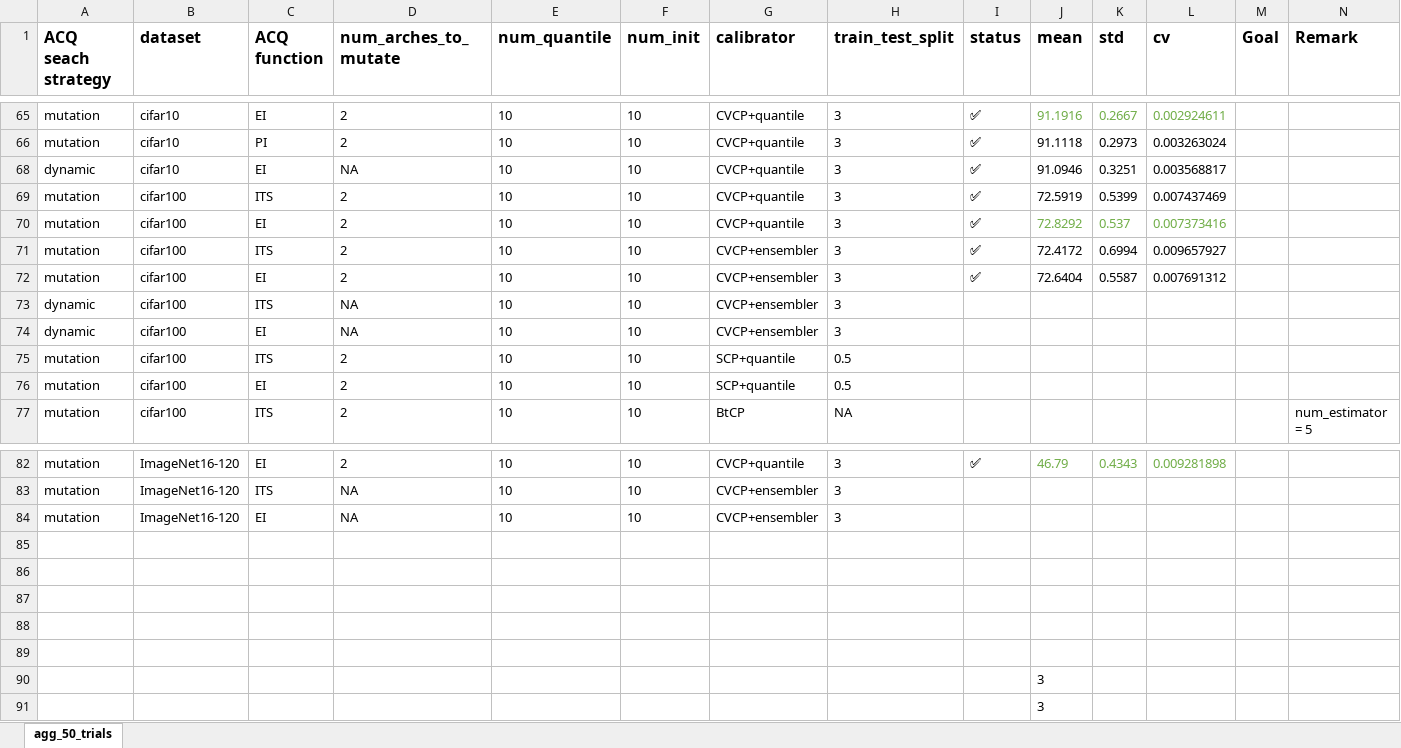
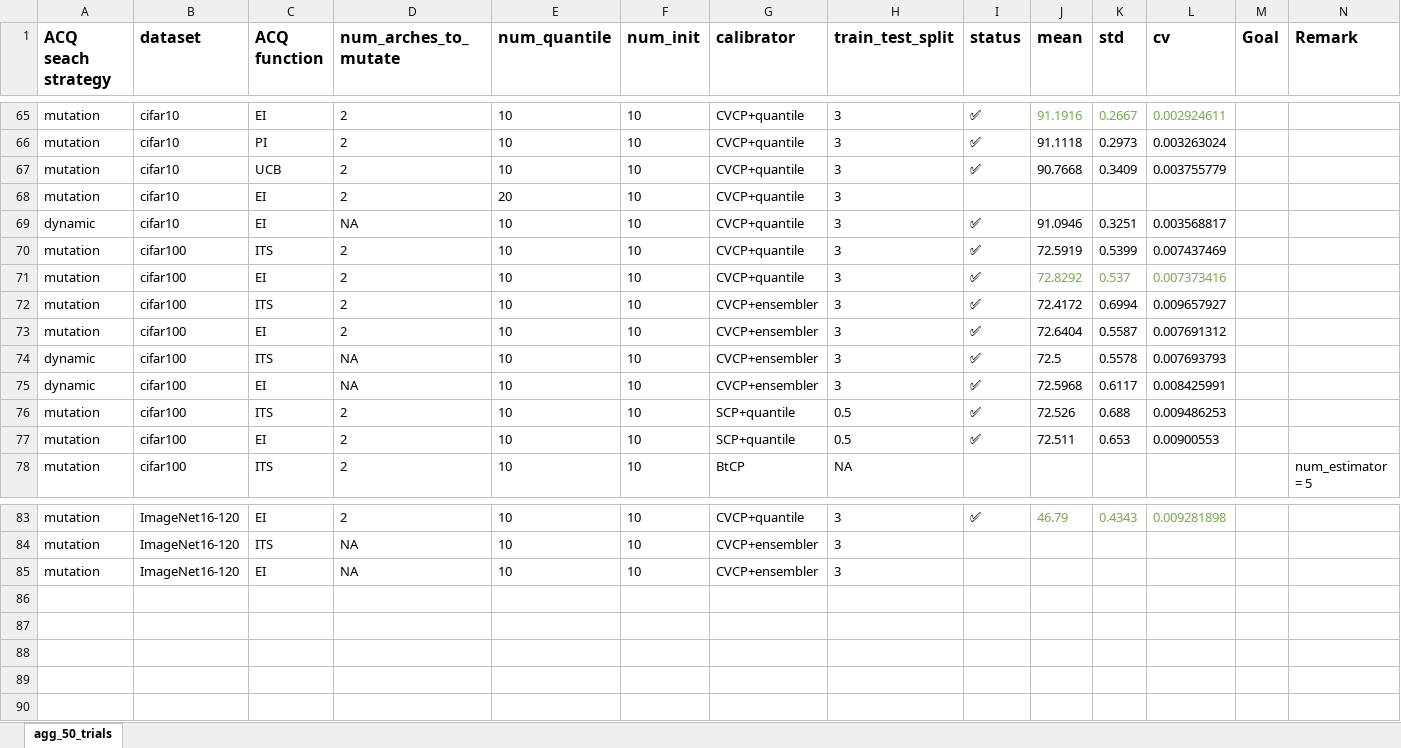
Before and after one commit to chengc823/Thesis, an Excel workbook: report/experiment_plan.xlsx, sheet agg_50_trials, drawn as a sheet; only a part is shown, gaps mark what is left out; values as stored, in another font and other column widths than the file's, no borders; removed rows and columns are numbered as before the commit, all else as after; the diff names each change by its address in the sheet, - before the commit and + after, or states it on an @@ line.

```diff
--- a/report/experiment_plan.xlsx (sheet agg_50_trials)
+++ b/report/experiment_plan.xlsx (sheet agg_50_trials)
@@ row 67 unhidden: mutation | cifar10 | UCB | 2 | 10 | 10 | CVCP+quantile | 3 | ✅ | 90.7668 | 0.3409 | 0.003755779 @@
+row 68: mutation | cifar10 | EI | 2 | 20 | 10 | CVCP+quantile | 3
-I74:I77 (status): (empty)
+I74:I77 (status): ✅
-J74 (mean): (empty)
+J74 (mean): 72.5
-K74 (std): (empty)
+K74 (std): 0.5578
-L74 (cv): (empty)
+L74 (cv): 0.007693793
-J75 (mean): (empty)
+J75 (mean): 72.5968
-K75 (std): (empty)
+K75 (std): 0.6117
-L75 (cv): (empty)
+L75 (cv): 0.008425991
-J76 (mean): (empty)
+J76 (mean): 72.526
-K76 (std): (empty)
+K76 (std): 0.688
-L76 (cv): (empty)
+L76 (cv): 0.009486253
-J77 (mean): (empty)
+J77 (mean): 72.511
-K77 (std): (empty)
+K77 (std): 0.653
-L77 (cv): (empty)
+L77 (cv): 0.00900553
-row 85: (empty)
-row 86: (empty)
-row 87: (empty)
-row 88: (empty)
-row 89: (empty)
-row 90:  |  |  |  |  |  |  |  |  | 3
-row 91:  |  |  |  |  |  |  |  |  | 3
```
Also changed, not shown: formulas that keep their value, 3 other files.
